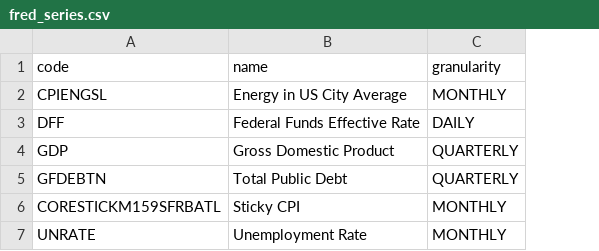
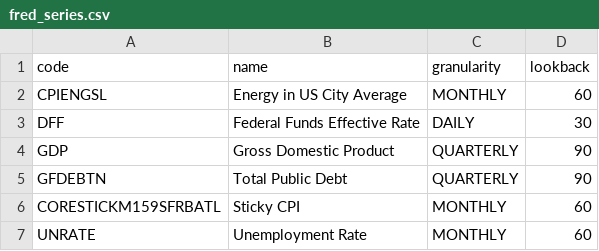
Before and after one commit to dberndt-usf/FREDflow, a CSV file: config/fred_series.csv, drawn as a sheet; the diff names each change by its address in the sheet, - before the commit and + after, or states it on an @@ line.

Commit message:
New FRED Series Config
This is the new config file with a "lookback" attribute added to the CSV.

```diff
--- a/config/fred_series.csv
+++ b/config/fred_series.csv
+column D (lookback), rows 2-7: 60 | 30 | 90 | 90 | 60 | 60
```
